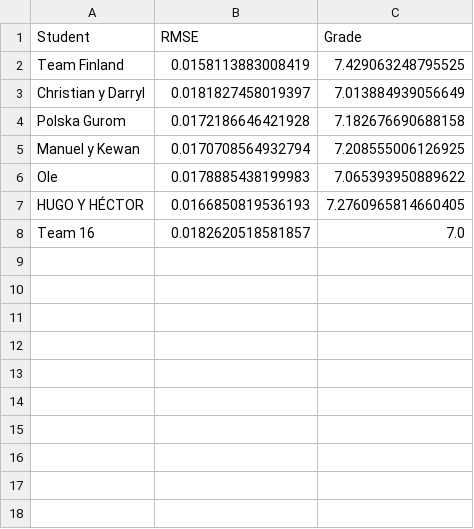
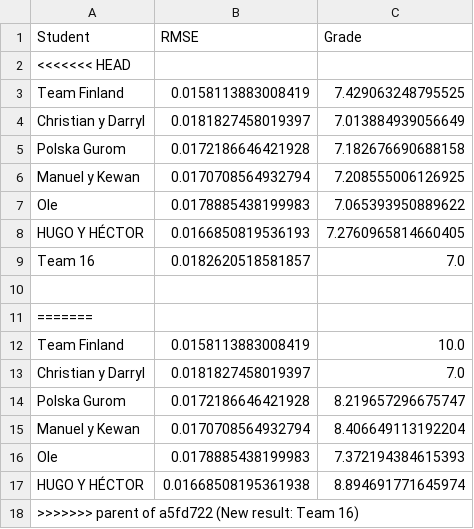
Before and after one commit to vignoni/mec-prac5, a CSV file: results.csv, drawn as a sheet.

Commit message:
fixin unwanted push

```diff
--- a/results.csv
+++ b/results.csv
@@ -1,2 +1,3 @@
 Student,RMSE,Grade
+<<<<<<< HEAD
 Team Finland,0.0158113883008419,7.429063248795525
@@ -8 +9,10 @@ HUGO Y HÉCTOR,0.0166850819536193,7.2760965814660405
 Team 16,0.0182620518581857,7.0
+
+=======
+Team Finland,0.0158113883008419,10.0
+Christian y Darryl,0.0181827458019397,7.0
+Polska Gurom,0.0172186646421928,8.219657296675747
+Manuel y Kewan,0.0170708564932794,8.406649113192204
+Ole,0.0178885438199983,7.372194384615393
+HUGO Y HÉCTOR,0.01668508195361938,8.894691771645974
+>>>>>>> parent of a5fd722 (New result: Team 16)
```
